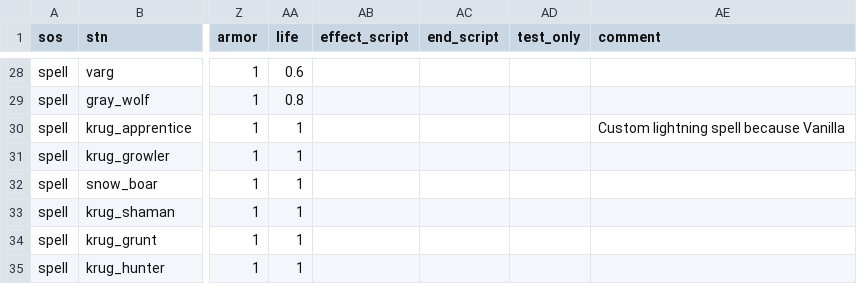
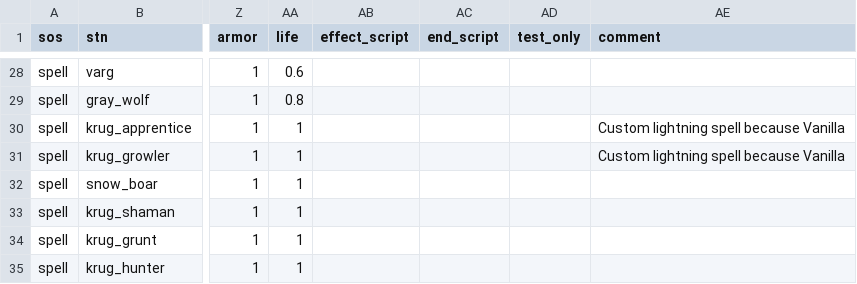
Before and after one commit to foerstj/sumcol, a CSV file: gaspy/jinja/sumcol/main/{{sos}}-summon-{{mc}}-{{ct}}-{{ft}}-{{v}}-{{stn}}.gas.csv, drawn as a sheet; only a part is shown, gaps mark what is left out; the diff names each change by its address in the sheet, - before the commit and + after, or states it on an @@ line.

Commit message:
Add comment in csv

```diff
--- a/gaspy/jinja/sumcol/main/{{sos}}-summon-{{mc}}-{{ct}}-{{ft}}-{{v}}-{{stn}}.gas.csv
+++ b/gaspy/jinja/sumcol/main/{{sos}}-summon-{{mc}}-{{ct}}-{{ft}}-{{v}}-{{stn}}.gas.csv
-AE31 (comment): (empty)
+AE31 (comment): Custom lightning spell because Vanilla
```
